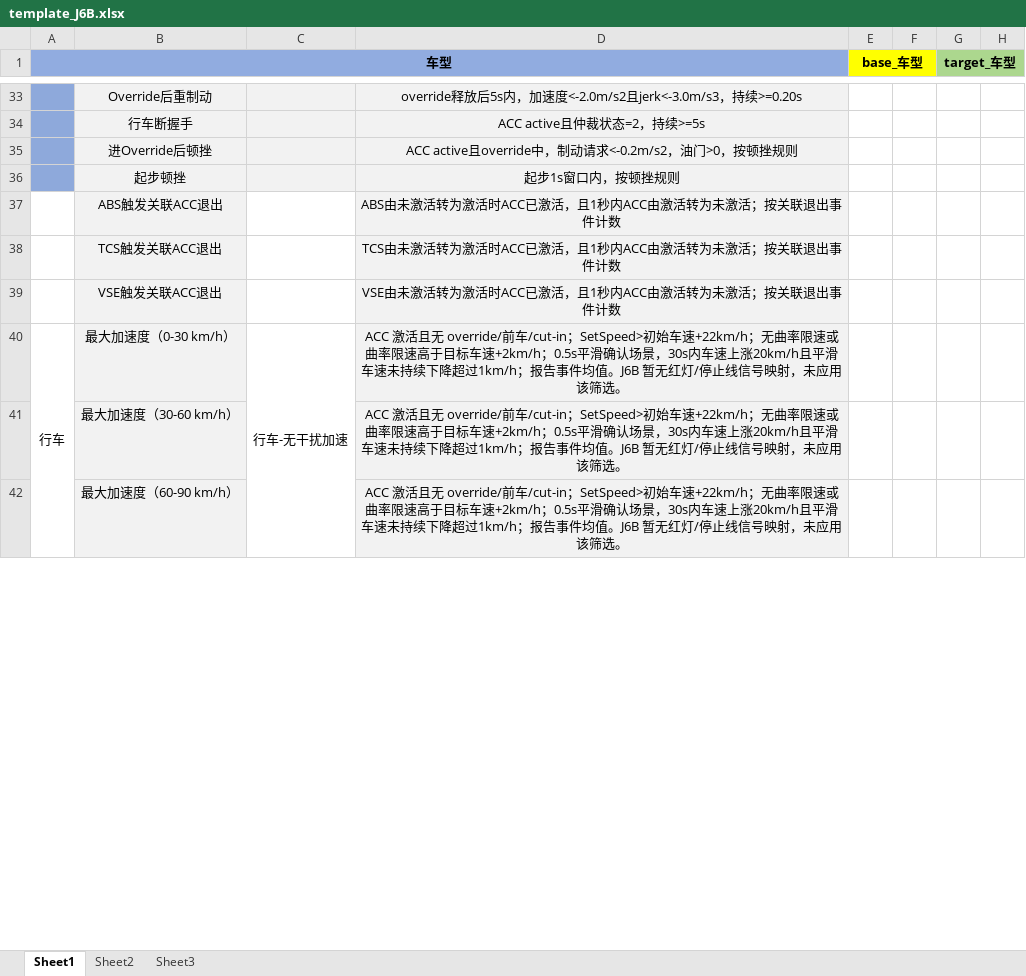
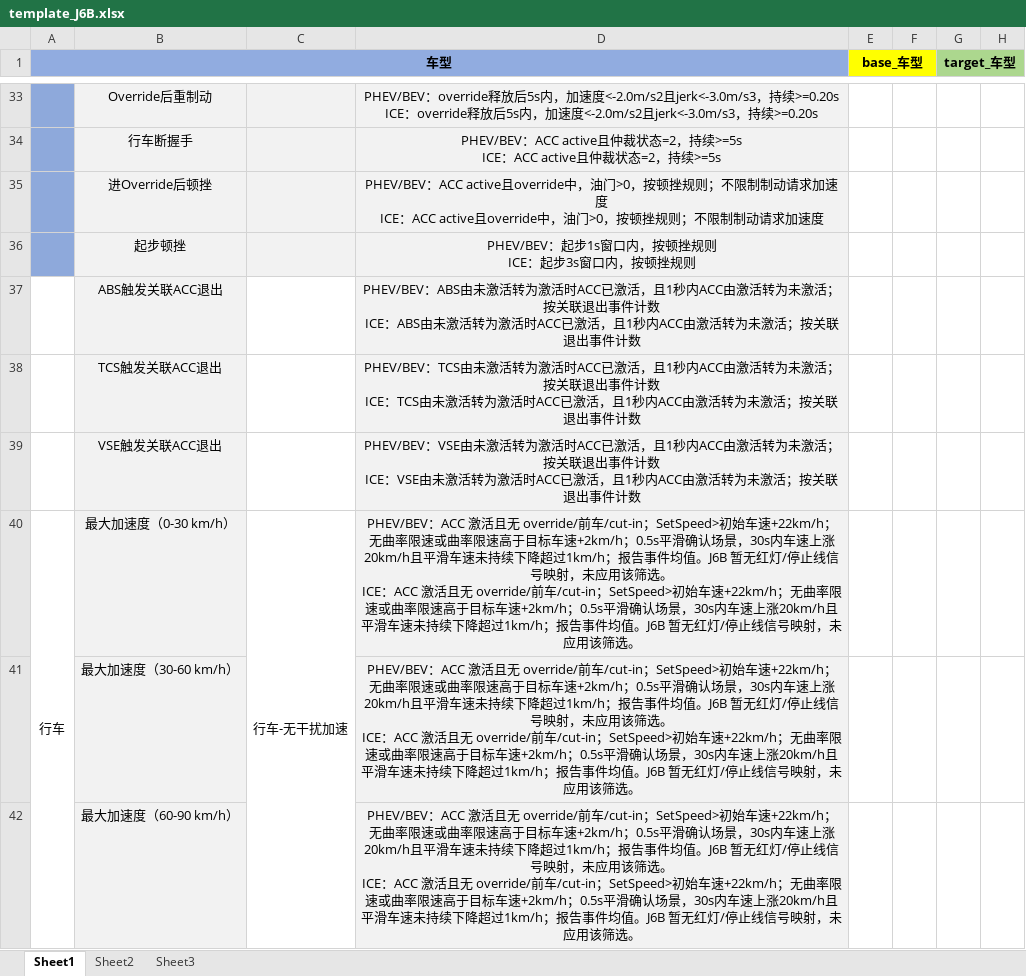
Before and after one commit to cyh0000008/DataMiningCode, an Excel workbook: CompareKPI_United/templates/template_J6B.xlsx, sheet Sheet1, drawn as a sheet; only a part is shown, gaps mark what is left out; values as stored, in another font and other column widths than the file's, no borders; ↵ is a line break in a cell; the diff covers the shown part only; the diff names each change by its address in the sheet, - before the commit and + after, or states it on an @@ line.

```diff
--- a/CompareKPI_United/templates/template_J6B.xlsx (sheet Sheet1)
+++ b/CompareKPI_United/templates/template_J6B.xlsx (sheet Sheet1)
-D33: override释…
+D33: PHEV/BEV：override释放后5s内，加速度<-2.0m/s2且jerk<-3.0m/s3，持续>=0.20s ↵ ICE：override释…
-D34: ACC active且仲裁状态=2，持续>=5s
+D34: PHEV/BEV：ACC active且仲裁状态=2，持续>=5s ↵ ICE：ACC active且仲裁状态=2，持续>=5s
-D35: ACC active且override中，制动请求<-0.2m/s2，油门>0，按顿挫规则
+D35: PHEV/BEV：ACC active且override中，油门>0，按顿挫规则；不限制制动请求加速度 ↵ ICE：ACC active且override中，油门>0，按顿挫规则；不限制制动请求加速度
-D36: 起步1s窗口内，按顿挫规则
+D36: PHEV/BEV：起步1s窗口内，按顿挫规则 ↵ ICE：起步3s窗口内，按顿挫规则
-D37: ABS由未激…
+D37: PHEV/BEV：ABS由未激活转为激活时ACC已激活，且1秒内ACC由激活转为未激活；按关联退出事件计数 ↵ ICE：ABS由未激…
-D38: TCS由未激…
+D38: PHEV/BEV：TCS由未激活转为激活时ACC已激活，且1秒内ACC由激活转为未激活；按关联退出事件计数 ↵ ICE：TCS由未激…
-D39: VSE由未激…
+D39: PHEV/BEV：VSE由未激活转为激活时ACC已激活，且1秒内ACC由激活转为未激活；按关联退出事件计数 ↵ ICE：VSE由未激…
-D40:D42: ACC 激活且…
+D40:D42: PHEV/BEV：ACC 激活且无 override/前车/cut-in；SetSpeed>初始车速+22km/h；无曲率限速或曲率限速高于目标车速+2km/h；0.5s平滑确认场景，30s内车速上涨20km/h且平滑车速未持续下降超过1km/h；报告事件均值。J6B 暂无红灯/停止线信号映射，未应用该筛选。 ↵ ICE：ACC 激活且…
```
Also changed, not shown: 36 edited cells elsewhere in this sheet, CompareKPI_United/templates/template_MMT.xlsx, 36 other files.
